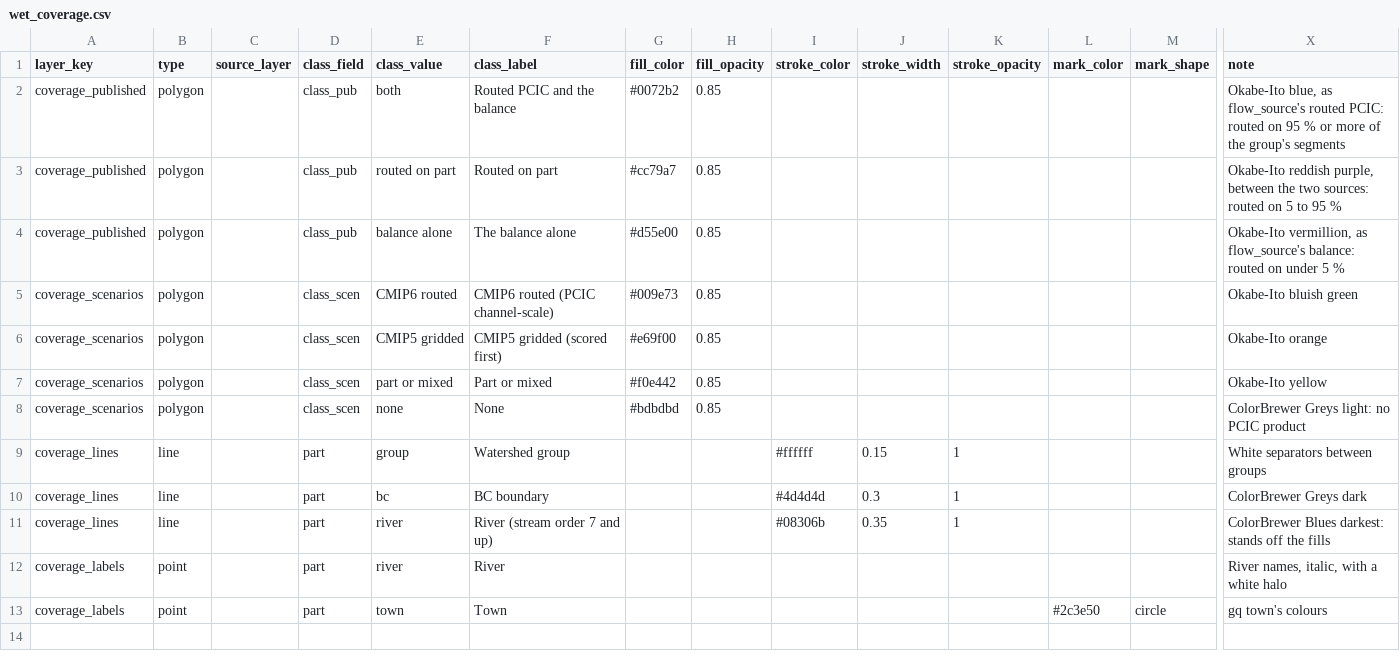
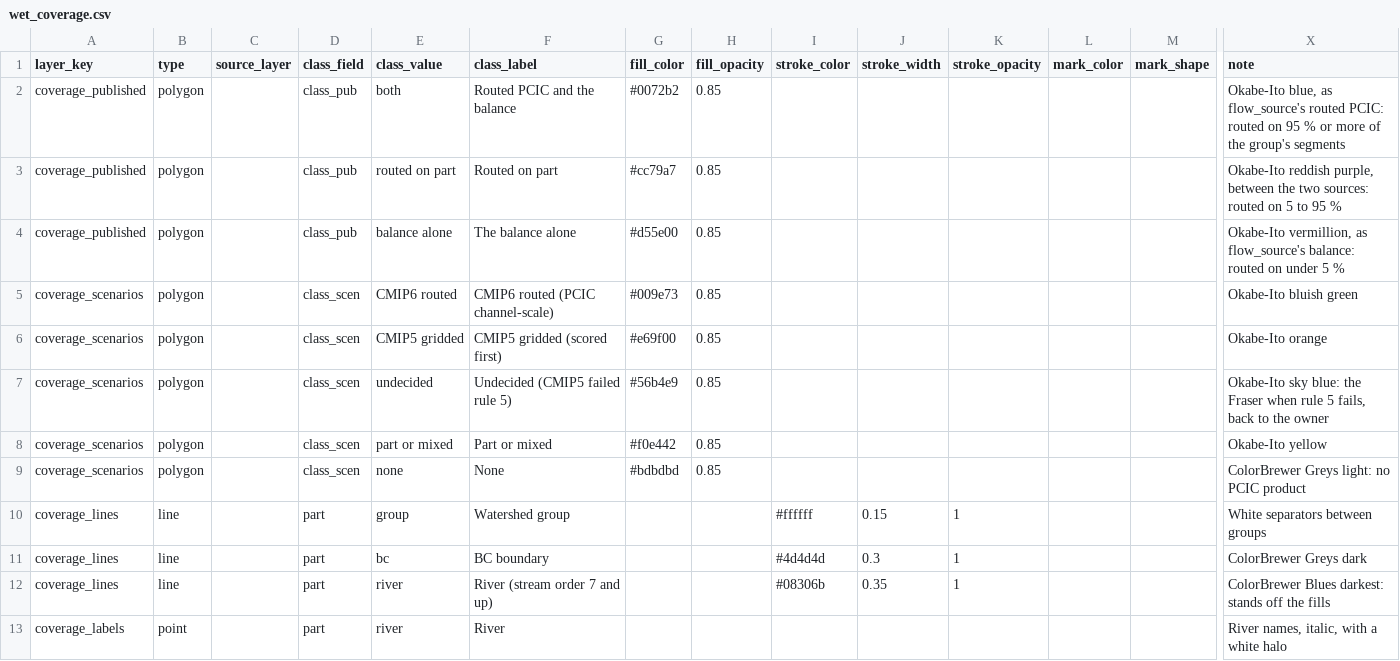
Before and after one commit to NewGraphEnvironment/wet, a CSV file: inst/cartography/wet_coverage.csv, drawn as a sheet; only a part is shown, gaps mark what is left out; the shorter side is filled out with more unchanged rows; rows hold the shown columns only; the diff names each change by its address in the sheet, - before the commit and + after, or states it on an @@ line.

```diff
--- a/inst/cartography/wet_coverage.csv
+++ b/inst/cartography/wet_coverage.csv
+row 7: coverage_scenarios | polygon |  | class_scen | undecided | Undecided (CMIP5 failed rule 5) | #56b4e9 | 0.85 |  |  |  |  |  | Okabe-Ito sky blue: the Fraser when rule 5 fails, back to the owner
```
Also changed, not shown: 7 other files.
